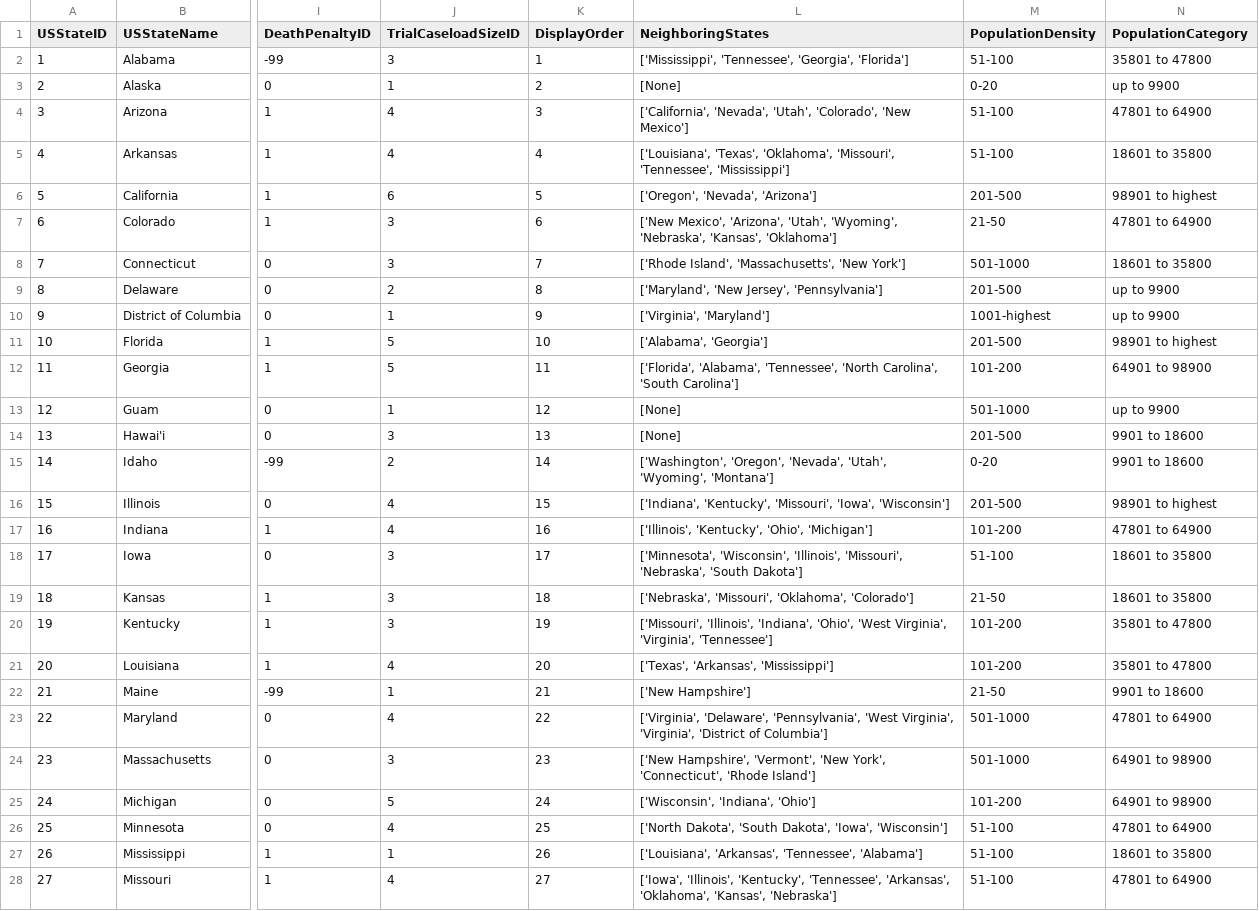
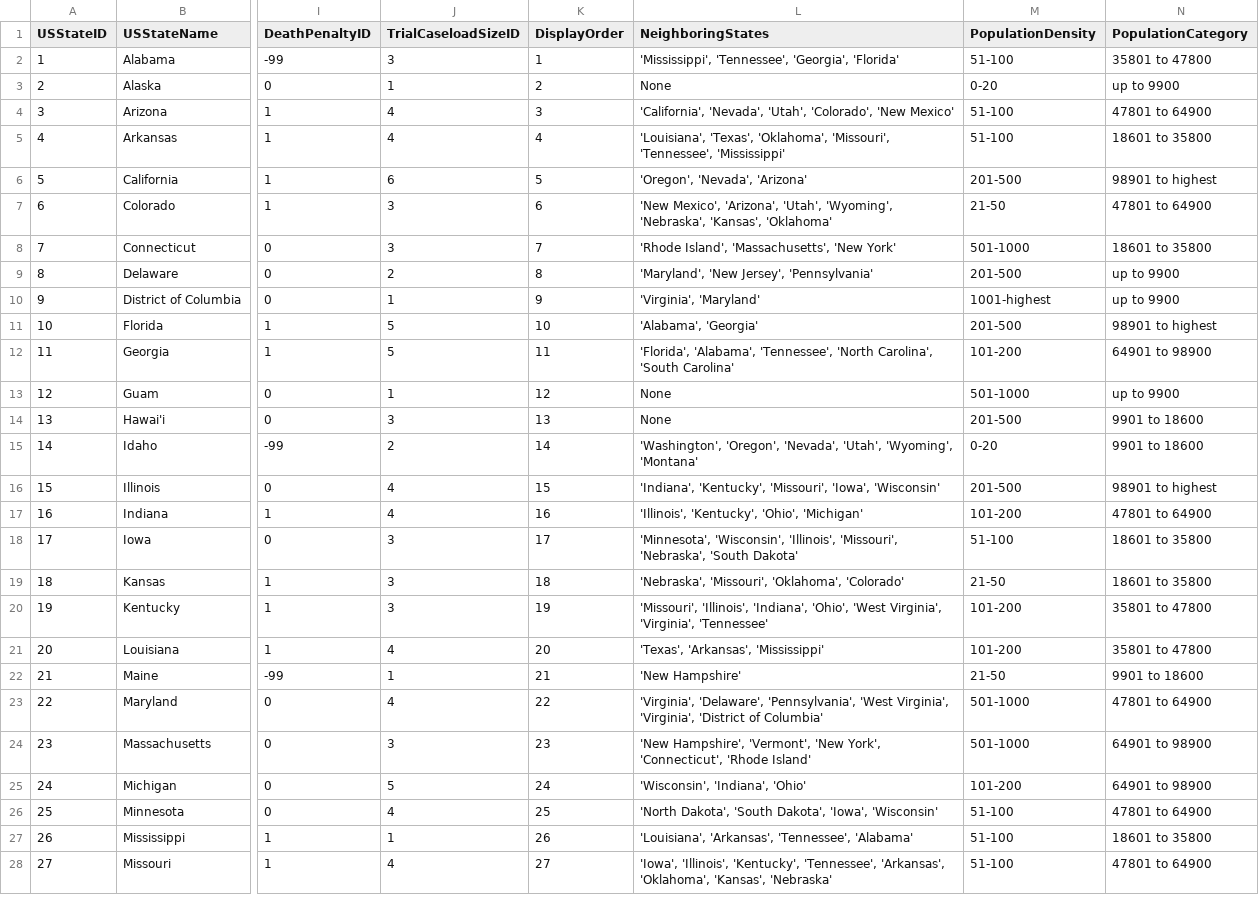
Before and after one commit to Hawk16/ol-viz-a-thon, a CSV file: viz_a_thon_data_sources/all_states_display.csv, drawn as a sheet; only a part is shown, gaps mark what is left out; the diff covers the shown part only; the diff names each change by its address in the sheet, - before the commit and + after, or states it on an @@ line.

```diff
--- a/viz_a_thon_data_sources/all_states_display.csv
+++ b/viz_a_thon_data_sources/all_states_display.csv
-L2 (NeighboringStates): ['Mississippi', 'Tennessee', 'Georgia', 'Florida']
+L2 (NeighboringStates): 'Mississippi', 'Tennessee', 'Georgia', 'Florida'
-L3 (NeighboringStates): [None]
+L3 (NeighboringStates): None
-L4 (NeighboringStates): ['California', 'Nevada', 'Utah', 'Colorado', 'New Mexico']
+L4 (NeighboringStates): 'California', 'Nevada', 'Utah', 'Colorado', 'New Mexico'
-L5 (NeighboringStates): ['Louisiana', 'Texas', 'Oklahoma', 'Missouri', 'Tennessee', 'Mississippi']
+L5 (NeighboringStates): 'Louisiana', 'Texas', 'Oklahoma', 'Missouri', 'Tennessee', 'Mississippi'
-L6 (NeighboringStates): ['Oregon', 'Nevada', 'Arizona']
+L6 (NeighboringStates): 'Oregon', 'Nevada', 'Arizona'
-L7 (NeighboringStates): ['New Mexico', 'Arizona', 'Utah', 'Wyoming', 'Nebraska', 'Kansas', 'Oklahoma']
+L7 (NeighboringStates): 'New Mexico', 'Arizona', 'Utah', 'Wyoming', 'Nebraska', 'Kansas', 'Oklahoma'
-L8 (NeighboringStates): ['Rhode Island', 'Massachusetts', 'New York']
+L8 (NeighboringStates): 'Rhode Island', 'Massachusetts', 'New York'
-L9 (NeighboringStates): ['Maryland', 'New Jersey', 'Pennsylvania']
+L9 (NeighboringStates): 'Maryland', 'New Jersey', 'Pennsylvania'
-L10 (NeighboringStates): ['Virginia', 'Maryland']
+L10 (NeighboringStates): 'Virginia', 'Maryland'
-L11 (NeighboringStates): ['Alabama', 'Georgia']
+L11 (NeighboringStates): 'Alabama', 'Georgia'
-L12 (NeighboringStates): ['Florida', 'Alabama', 'Tennessee', 'North Carolina', 'South Carolina']
+L12 (NeighboringStates): 'Florida', 'Alabama', 'Tennessee', 'North Carolina', 'South Carolina'
-L13:L14 (NeighboringStates): [None]
+L13:L14 (NeighboringStates): None
-L15 (NeighboringStates): ['Washington', 'Oregon', 'Nevada', 'Utah', 'Wyoming', 'Montana']
+L15 (NeighboringStates): 'Washington', 'Oregon', 'Nevada', 'Utah', 'Wyoming', 'Montana'
-L16 (NeighboringStates): ['Indiana', 'Kentucky', 'Missouri', 'Iowa', 'Wisconsin']
+L16 (NeighboringStates): 'Indiana', 'Kentucky', 'Missouri', 'Iowa', 'Wisconsin'
-L17 (NeighboringStates): ['Illinois', 'Kentucky', 'Ohio', 'Michigan']
+L17 (NeighboringStates): 'Illinois', 'Kentucky', 'Ohio', 'Michigan'
-L18 (NeighboringStates): ['Minnesota', 'Wisconsin', 'Illinois', 'Missouri', 'Nebraska', 'South Dakota']
+L18 (NeighboringStates): 'Minnesota', 'Wisconsin', 'Illinois', 'Missouri', 'Nebraska', 'South Dakota'
-L19 (NeighboringStates): ['Nebraska', 'Missouri', 'Oklahoma', 'Colorado']
+L19 (NeighboringStates): 'Nebraska', 'Missouri', 'Oklahoma', 'Colorado'
-L20 (NeighboringStates): ['Missouri', 'Illinois', 'Indiana', 'Ohio', 'West Virginia', 'Virginia', 'Tennessee']
+L20 (NeighboringStates): 'Missouri', 'Illinois', 'Indiana', 'Ohio', 'West Virginia', 'Virginia', 'Tennessee'
-L21 (NeighboringStates): ['Texas', 'Arkansas', 'Mississippi']
+L21 (NeighboringStates): 'Texas', 'Arkansas', 'Mississippi'
-L22 (NeighboringStates): ['New Hampshire']
+L22 (NeighboringStates): 'New Hampshire'
-L23 (NeighboringStates): ['Virginia', 'Delaware', 'Pennsylvania', 'West Virginia', 'Virginia', 'District of Columbia']
+L23 (NeighboringStates): 'Virginia', 'Delaware', 'Pennsylvania', 'West Virginia', 'Virginia', 'District of Columbia'
-L24 (NeighboringStates): ['New Hampshire', 'Vermont', 'New York', 'Connecticut', 'Rhode Island']
+L24 (NeighboringStates): 'New Hampshire', 'Vermont', 'New York', 'Connecticut', 'Rhode Island'
-L25 (NeighboringStates): ['Wisconsin', 'Indiana', 'Ohio']
+L25 (NeighboringStates): 'Wisconsin', 'Indiana', 'Ohio'
-L26 (NeighboringStates): ['North Dakota', 'South Dakota', 'Iowa', 'Wisconsin']
+L26 (NeighboringStates): 'North Dakota', 'South Dakota', 'Iowa', 'Wisconsin'
-L27 (NeighboringStates): ['Louisiana', 'Arkansas', 'Tennessee', 'Alabama']
+L27 (NeighboringStates): 'Louisiana', 'Arkansas', 'Tennessee', 'Alabama'
-L28 (NeighboringStates): ['Iowa', 'Illinois', 'Kentucky', 'Tennessee', 'Arkansas', 'Oklahoma', 'Kansas', 'Nebraska']
+L28 (NeighboringStates): 'Iowa', 'Illinois', 'Kentucky', 'Tennessee', 'Arkansas', 'Oklahoma', 'Kansas', 'Nebraska'
```
Also changed, not shown: 26 edited cells elsewhere in this file, 3 other files.
